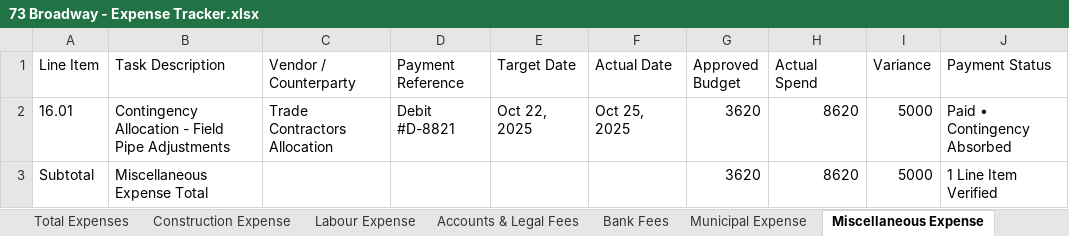
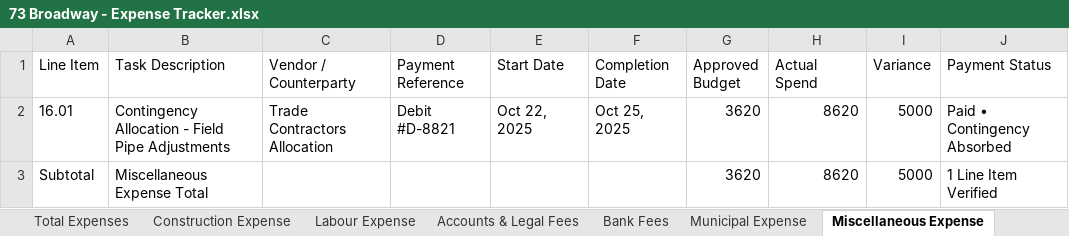
Before and after one commit to prathamempower/groundup_prototype, an Excel workbook: frontend/public/sample-docs/73 Broadway - Expense Tracker.xlsx, sheet Miscellaneous Expense, drawn as a sheet; values as stored, in another font and other column widths than the file's, no borders; the diff names each change by its address in the sheet, - before the commit and + after, or states it on an @@ line.

Commit message:
feat(control-center): rename target and actual dates to start and completion dates in spend comparison
- Update column headers in MetricDetailPanel and AmountSourceModal to Start Date and Completion Date

- Update generate-expense-tracker-xlsx script and synchronized spreadsheets

```diff
--- a/frontend/public/sample-docs/73 Broadway - Expense Tracker.xlsx (sheet Miscellaneous Expense)
+++ b/frontend/public/sample-docs/73 Broadway - Expense Tracker.xlsx (sheet Miscellaneous Expense)
-E1: Target Date
+E1: Start Date
-F1: Actual Date
+F1: Completion Date
```
Also changed, not shown: sheet Municipal Expense, sheet Accounts & Legal Fees, sheet Labour Expense, sheet Construction Expense, sheet Bank Fees, frontend/public/sample-docs/73 Broadway.xlsx, 3 other files.
